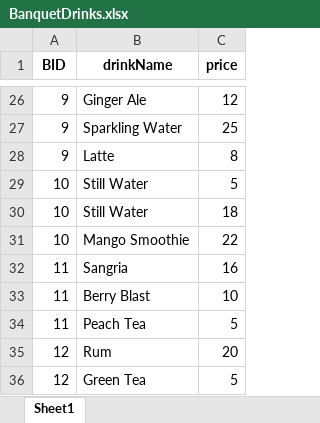
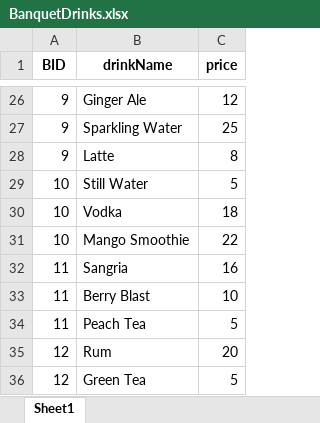
Before and after one commit to CLEM-9/DBS---Group-Project-COMP2411, an Excel workbook: database/test_data_tables/BanquetDrinks.xlsx, sheet Sheet1, drawn as a sheet; only a part is shown, gaps mark what is left out; values as stored, in another font and other column widths than the file's, no borders; the diff names each change by its address in the sheet, - before the commit and + after, or states it on an @@ line.

```diff
--- a/database/test_data_tables/BanquetDrinks.xlsx (sheet Sheet1)
+++ b/database/test_data_tables/BanquetDrinks.xlsx (sheet Sheet1)
-B30 (drinkName): Still Water
+B30 (drinkName): Vodka
```
Also changed, not shown: database/test_data_tables/Attendees.xlsx, database/test_data_tables/BanquetMeals.xlsx, 9 other files.
